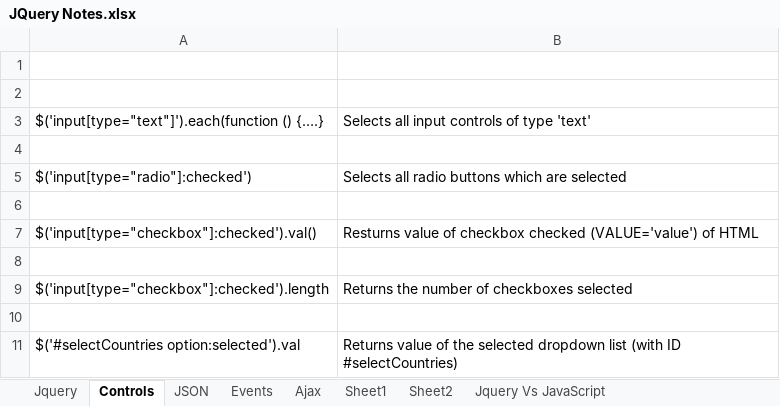
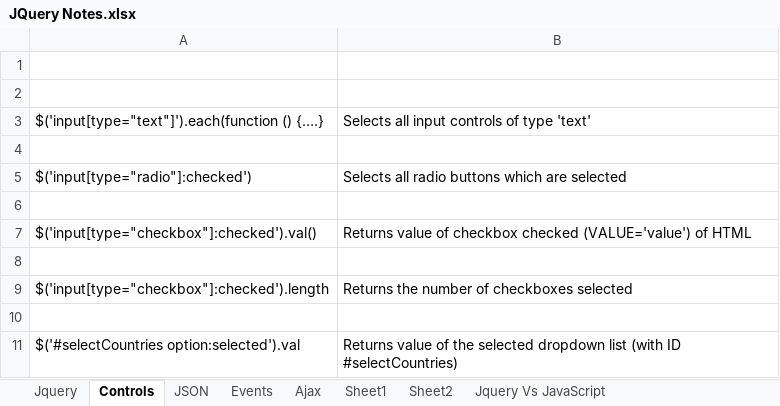
Before and after one commit to maganti99/DotNet_Notes, an Excel workbook: Jquery/JQuery Notes.xlsx, sheet Controls, drawn as a sheet; values as stored, in another font and other column widths than the file's, no borders; the diff names each change by its address in the sheet, - before the commit and + after, or states it on an @@ line.

```diff
--- a/Jquery/JQuery Notes.xlsx (sheet Controls)
+++ b/Jquery/JQuery Notes.xlsx (sheet Controls)
-B7: Resturns value of…
+B7: Returns value of…
```
Also changed, not shown: Webservices/WCF Notes.xlsx, Webservices/Web API.xlsx.
